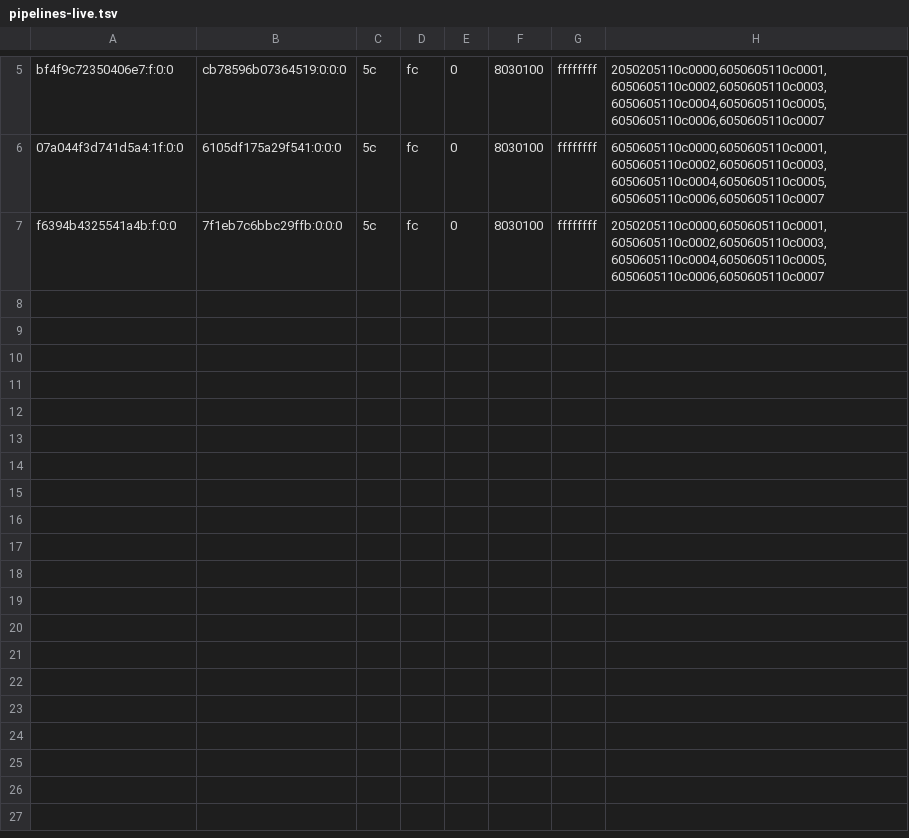
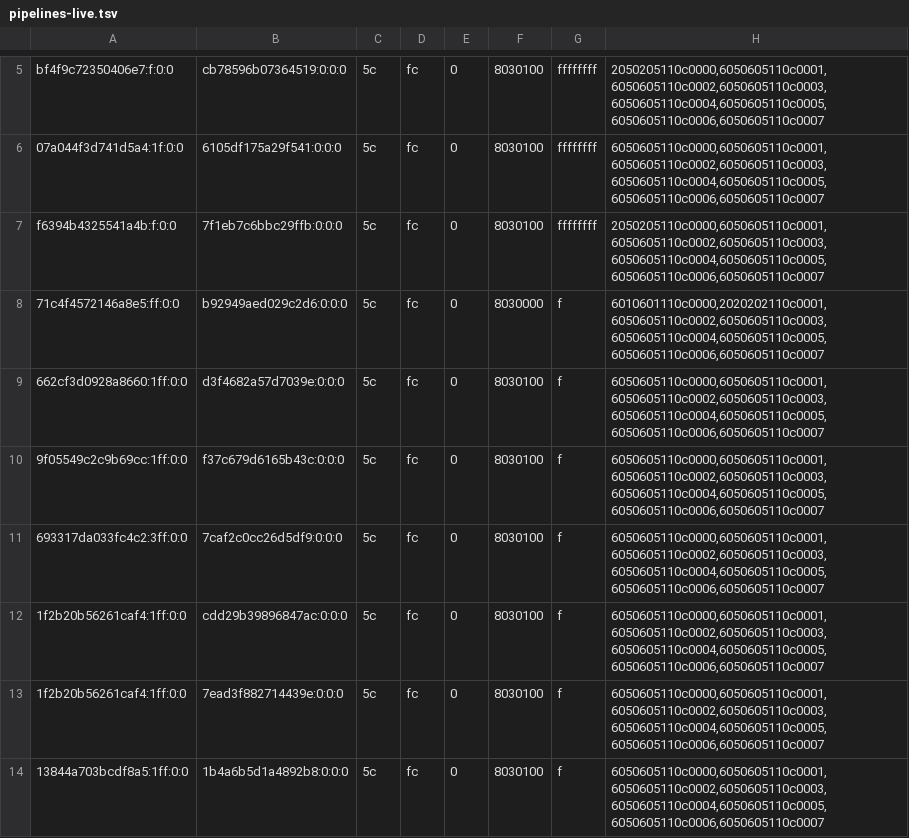
Before and after one commit to justr4mzi/mush8, a TSV file: smoke/39754368162/pipelines-live.tsv, drawn as a sheet; only a part is shown, gaps mark what is left out.

Commit message:
smoke logs 39754368162

```diff
--- a/smoke/39754368162/pipelines-live.tsv
+++ b/smoke/39754368162/pipelines-live.tsv
@@ -7 +7,8 @@ bf4f9c72350406e7:f:0:0	cb78596b07364519:0:0:0	5c	fc	0	8030100	ffffffff	205020511
 f6394b4325541a4b:f:0:0	7f1eb7c6bbc29ffb:0:0:0	5c	fc	0	8030100	ffffffff	2050205110c0000,6050605110c0001,6050605110c0002,6050605110c0003,6050605110c0004,6050605110c0005,6050605110c0006,6050605110c0007
+71c4f4572146a8e5:ff:0:0	b92949aed029c2d6:0:0:0	5c	fc	0	8030000	f	6010601110c0000,2020202110c0001,6050605110c0002,6050605110c0003,6050605110c0004,6050605110c0005,6050605110c0006,6050605110c0007
+662cf3d0928a8660:1ff:0:0	d3f4682a57d7039e:0:0:0	5c	fc	0	8030100	f	6050605110c0000,6050605110c0001,6050605110c0002,6050605110c0003,6050605110c0004,6050605110c0005,6050605110c0006,6050605110c0007
+9f05549c2c9b69cc:1ff:0:0	f37c679d6165b43c:0:0:0	5c	fc	0	8030100	f	6050605110c0000,6050605110c0001,6050605110c0002,6050605110c0003,6050605110c0004,6050605110c0005,6050605110c0006,6050605110c0007
+693317da033fc4c2:3ff:0:0	7caf2c0cc26d5df9:0:0:0	5c	fc	0	8030100	f	6050605110c0000,6050605110c0001,6050605110c0002,6050605110c0003,6050605110c0004,6050605110c0005,6050605110c0006,6050605110c0007
+1f2b20b56261caf4:1ff:0:0	cdd29b39896847ac:0:0:0	5c	fc	0	8030100	f	6050605110c0000,6050605110c0001,6050605110c0002,6050605110c0003,6050605110c0004,6050605110c0005,6050605110c0006,6050605110c0007
+1f2b20b56261caf4:1ff:0:0	7ead3f882714439e:0:0:0	5c	fc	0	8030100	f	6050605110c0000,6050605110c0001,6050605110c0002,6050605110c0003,6050605110c0004,6050605110c0005,6050605110c0006,6050605110c0007
+13844a703bcdf8a5:1ff:0:0	1b4a6b5d1a4892b8:0:0:0	5c	fc	0	8030100	f	6050605110c0000,6050605110c0001,6050605110c0002,6050605110c0003,6050605110c0004,6050605110c0005,6050605110c0006,6050605110c0007
```
Also changed, not shown: 8 other files.
